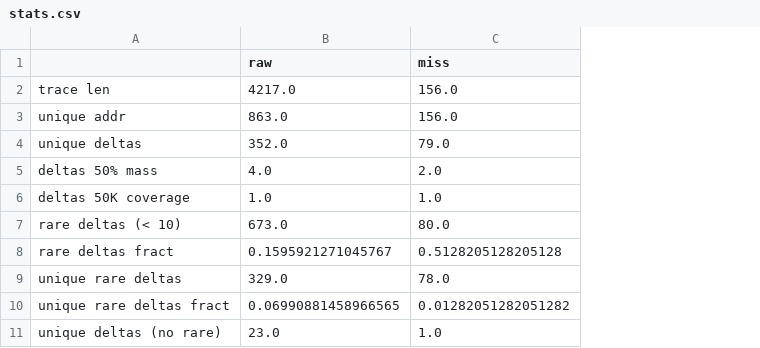
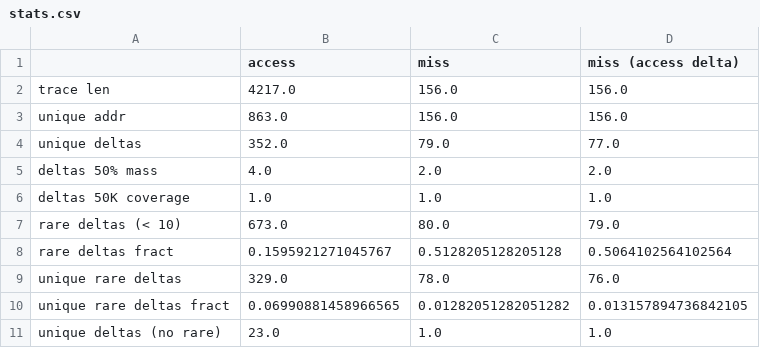
Before and after one commit to mcapuccini/dl-prefetch, a CSV file: data/canneal_test/stats.csv, drawn as a sheet; the diff names each change by its address in the sheet, - before the commit and + after, or states it on an @@ line.

Commit message:
improved stats

```diff
--- a/data/canneal_test/stats.csv
+++ b/data/canneal_test/stats.csv
+column D (miss (access delta)), rows 2-11: 156.0 | 156.0 | 77.0 | 2.0 | 1.0 | 79.0 | 0.5064102564102564 | 76.0 | 0.013157894736842105 | 1.0
-B1: raw
+B1: access
```
Also changed, not shown: 3 other files.
